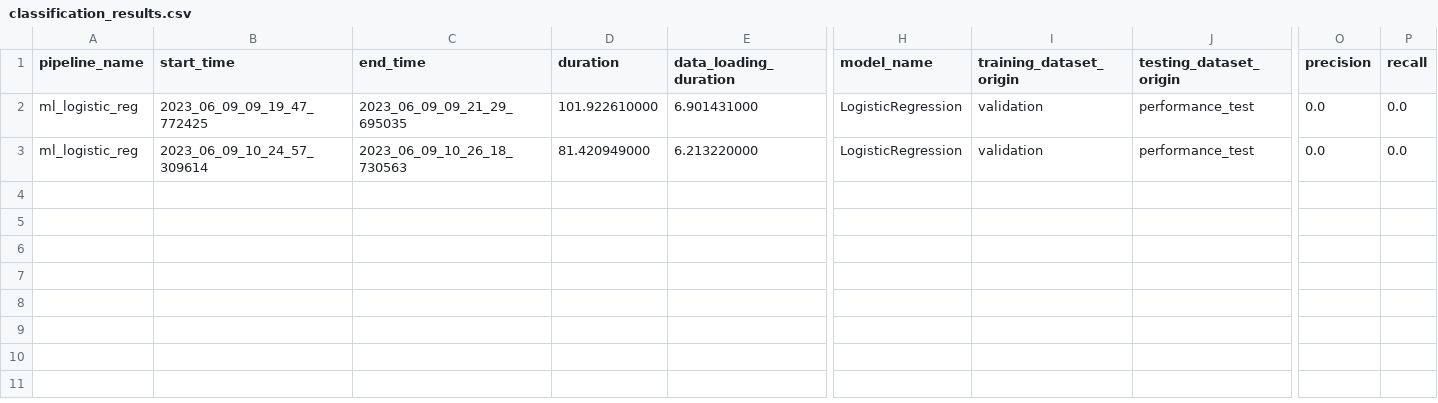
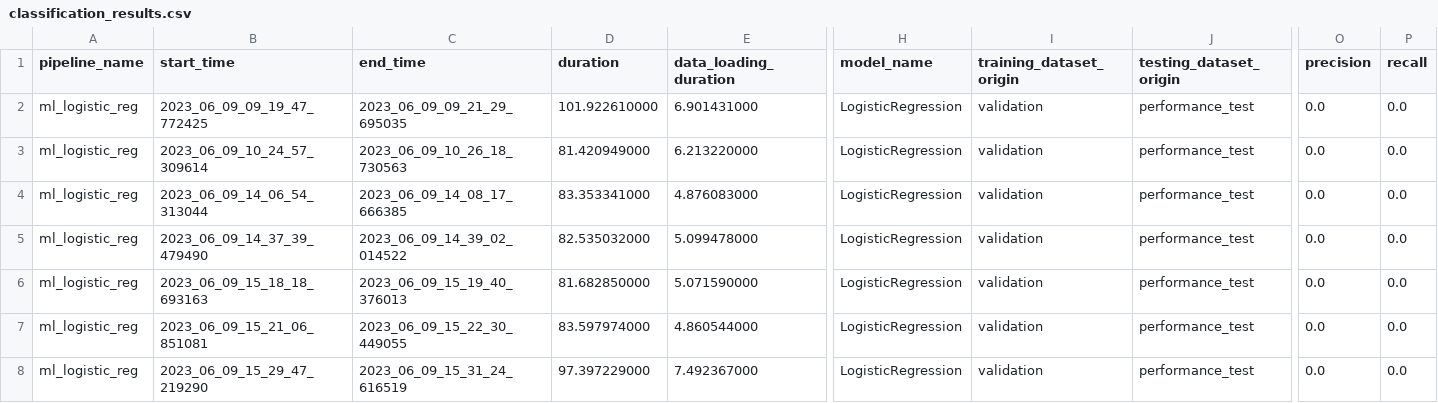
Before and after one commit to passau-masterarbeit-2023/phdtrack_project_3, a CSV file: results/classification_results.csv, drawn as a sheet; only a part is shown, gaps mark what is left out; rows hold the shown columns only; the diff names each change by its address in the sheet, - before the commit and + after, or states it on an @@ line.

```diff
--- a/results/classification_results.csv
+++ b/results/classification_results.csv
+row 4: ml_logistic_reg | 2023_06_09_14_06_54_313044 | 2023_06_09_14_08_17_666385 | 83.353341000 | 4.876083000 | LogisticRegression | validation | performance_test | 0.0 | 0.0
+row 5: ml_logistic_reg | 2023_06_09_14_37_39_479490 | 2023_06_09_14_39_02_014522 | 82.535032000 | 5.099478000 | LogisticRegression | validation | performance_test | 0.0 | 0.0
+row 6: ml_logistic_reg | 2023_06_09_15_18_18_693163 | 2023_06_09_15_19_40_376013 | 81.682850000 | 5.071590000 | LogisticRegression | validation | performance_test | 0.0 | 0.0
+row 7: ml_logistic_reg | 2023_06_09_15_21_06_851081 | 2023_06_09_15_22_30_449055 | 83.597974000 | 4.860544000 | LogisticRegression | validation | performance_test | 0.0 | 0.0
+row 8: ml_logistic_reg | 2023_06_09_15_29_47_219290 | 2023_06_09_15_31_24_616519 | 97.397229000 | 7.492367000 | LogisticRegression | validation | performance_test | 0.0 | 0.0
```
Also changed, not shown: 20 other files.
